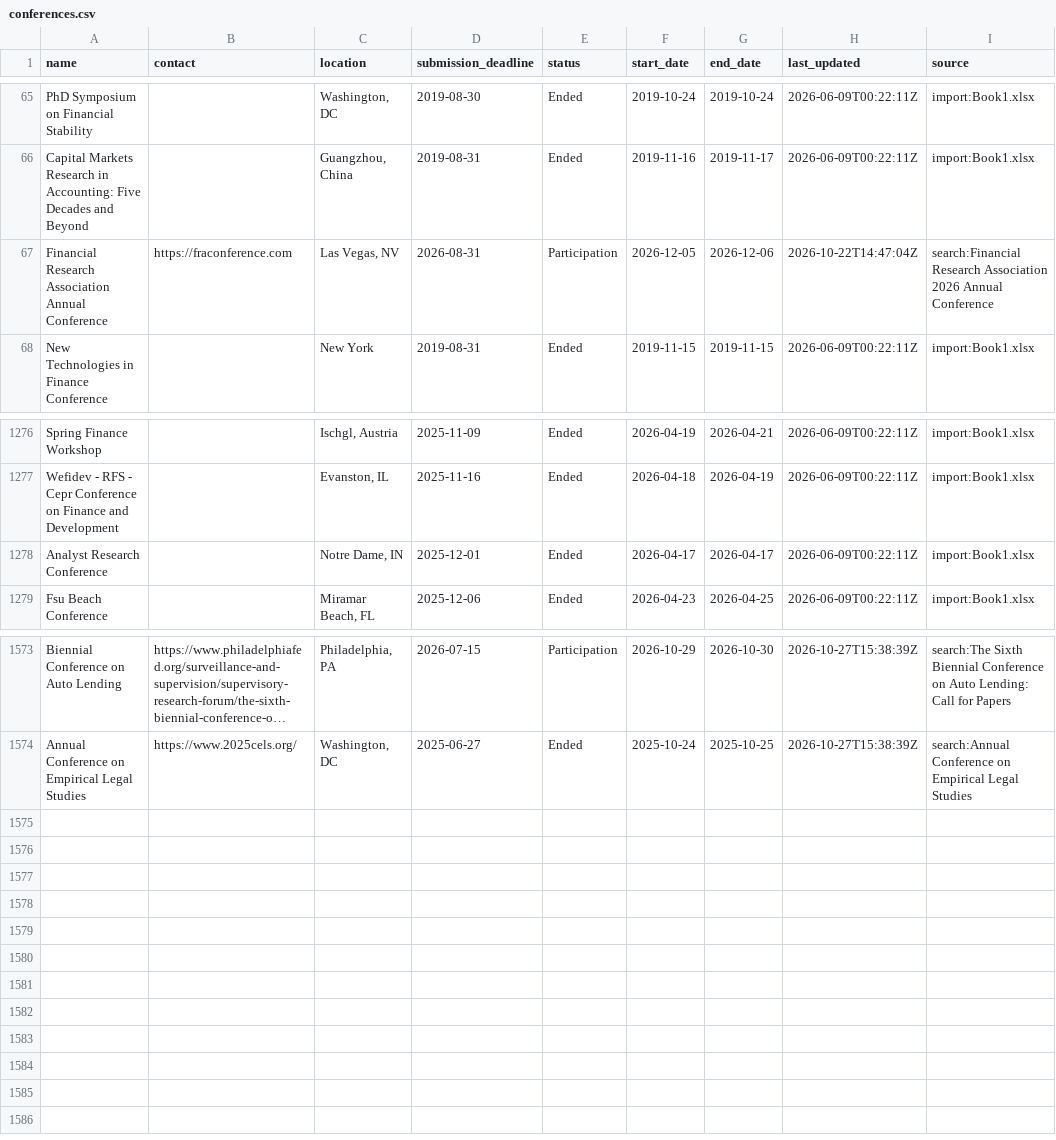
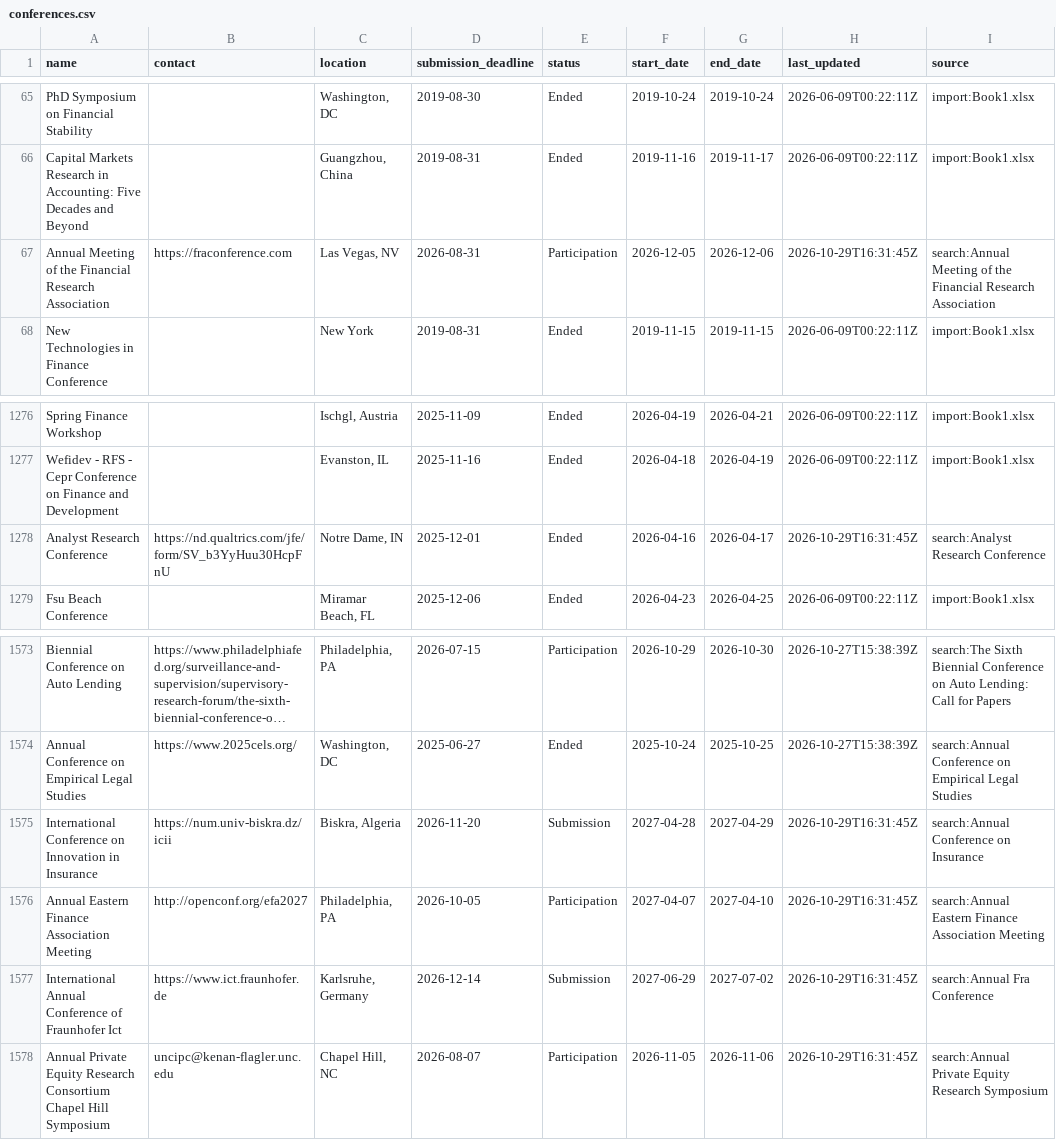
Before and after one commit to theaccountant-ab/Conference-Tracker, a CSV file: conferences.csv, drawn as a sheet; only a part is shown, gaps mark what is left out; long unchanged cells end in …; the diff names each change by its address in the sheet, - before the commit and + after, or states it on an @@ line.

```diff
--- a/conferences.csv
+++ b/conferences.csv
-A67 (name): Financial Research Association Annual Conference
+A67 (name): Annual Meeting of the Financial Research Association
-H67 (last_updated): 2026-10-22T14:47:04Z
+H67 (last_updated): 2026-10-29T16:31:45Z
-I67 (source): search:Financial Research Association 2026 Annual Conference
+I67 (source): search:Annual Meeting of the Financial Research Association
-B1278 (contact): (empty)
+B1278 (contact): https://nd.qualtrics.com/jfe/form/SV_b3YyHuu30HcpFnU
-F1278 (start_date): 2026-04-17
+F1278 (start_date): 2026-04-16
-H1278 (last_updated): 2026-06-09T00:22:11Z
+H1278 (last_updated): 2026-10-29T16:31:45Z
-I1278 (source): import:Book1.xlsx
+I1278 (source): search:Analyst Research Conference
+row 1575: International Conference on Innovation in Insurance | https://num.univ-biskra.dz/icii | Biskra, Algeria | 2026-11-20 | Submission | 2027-04-28 | 2027-04-29 | 2026-10-29T16:31:45Z | search:Annual Conference on Insurance
+row 1576: Annual Eastern Finance Association Meeting | http://openconf.org/efa2027 | Philadelphia, PA | 2026-10-05 | Participation | 2027-04-07 | 2027-04-10 | 2026-10-29T16:31:45Z | search:Annual Eastern Finance Association Meeting
+row 1577: International Annual Conference of Fraunhofer Ict | https://www.ict.fraunhofer.de | Karlsruhe, Germany | 2026-12-14 | Submission | 2027-06-29 | 2027-07-02 | 2026-10-29T16:31:45Z | search:Annual Fra Conference
+row 1578: Annual Private Equity Research Consortium Chapel Hill Symposium | uncipc@kenan-flagler.unc.edu | Chapel Hill, NC | 2026-08-07 | Participation | 2026-11-05 | 2026-11-06 | 2026-10-29T16:31:45Z | search:Annual Private Equity Research Symposium
```
Also changed, not shown: search_state.csv, 1 other file.
